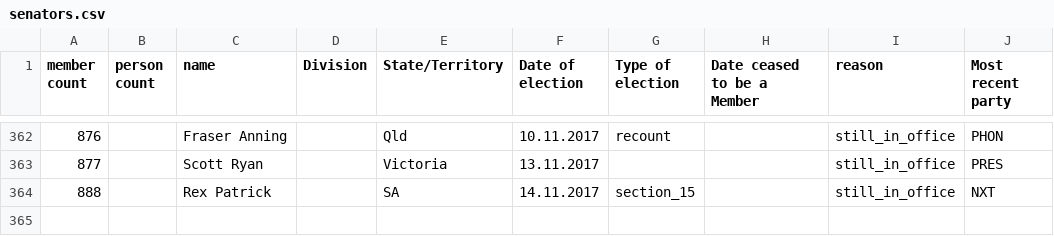
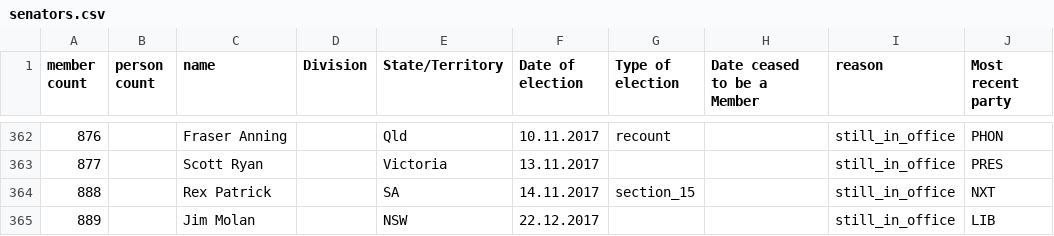
Before and after one commit to openaustralia/openaustralia-parser, a CSV file: data/senators.csv, drawn as a sheet; only a part is shown, gaps mark what is left out.

Commit message:
Jim Molan added

```diff
--- a/data/senators.csv
+++ b/data/senators.csv
@@ -364 +364,2 @@ member count,person count,name,Division,State/Territory,Date of election,Type of
 888,,Rex Patrick,,SA,14.11.2017,section_15,,still_in_office,NXT
+889,,Jim Molan,,NSW,22.12.2017,,,still_in_office,LIB
```
